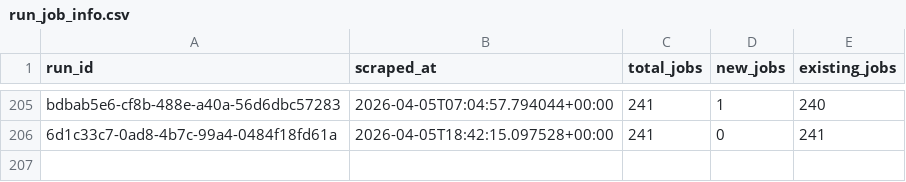
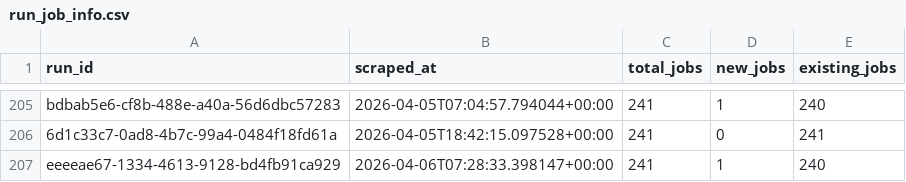
Before and after one commit to tanprabhu/job-market-pulse, a CSV file: data/processed/run_job_info.csv, drawn as a sheet; only a part is shown, gaps mark what is left out; the diff names each change by its address in the sheet, - before the commit and + after, or states it on an @@ line.

```diff
--- a/data/processed/run_job_info.csv
+++ b/data/processed/run_job_info.csv
+row 207: eeeeae67-1334-4613-9128-bd4fb91ca929 | 2026-04-06T07:28:33.398147+00:00 | 241 | 1 | 240
```
Also changed, not shown: data/meta/scrape_runs.csv, data/processed/data_clean.csv, 1 other file.
